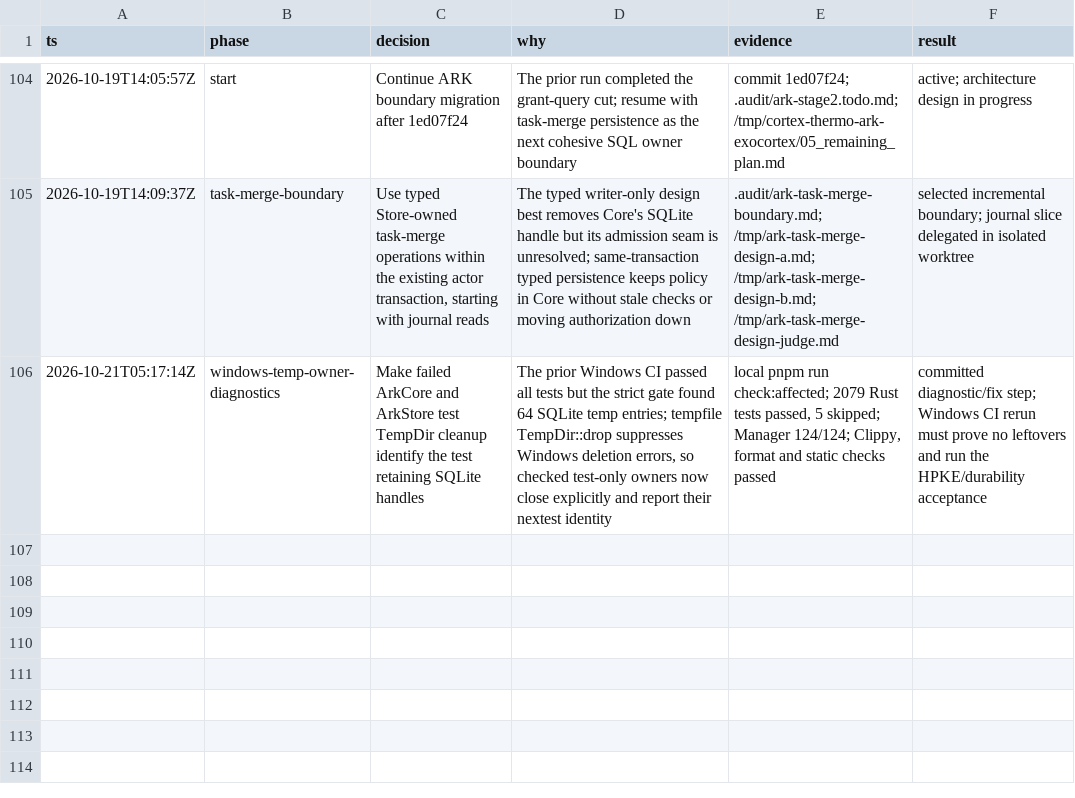
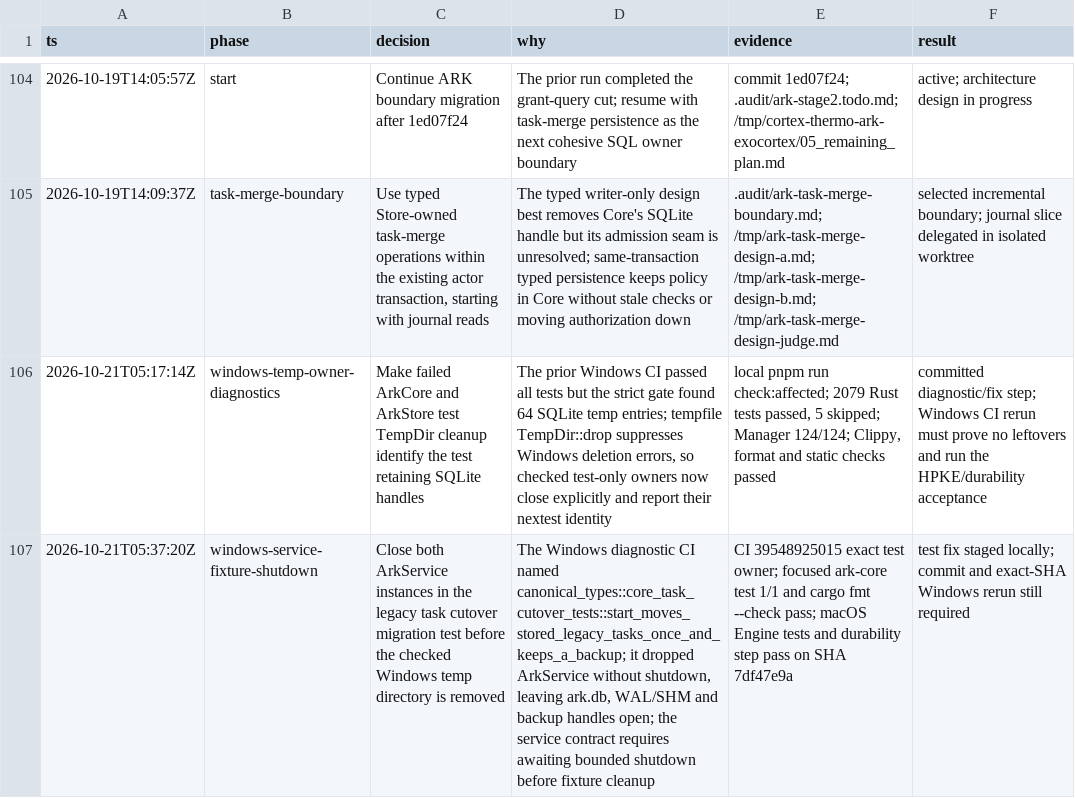
Before and after one commit to makekosmos/cortex, a TSV file: .audit/ark-stage2.tsv, drawn as a sheet; only a part is shown, gaps mark what is left out; the diff names each change by its address in the sheet, - before the commit and + after, or states it on an @@ line.

Commit message:
Shut down migration test services before cleanup

```diff
--- a/.audit/ark-stage2.tsv
+++ b/.audit/ark-stage2.tsv
+row 107: 2026-10-21T05:37:20Z | windows-service-fixture-shutdown | Close both ArkService instances in the legacy task cutover migration test before the checked Windows temp directory is removed | The Windows diagnostic CI named canonical_types::core_task_cutover_tests::start_moves_stored_legacy_tasks_once_and_keeps_a_backup; it dropped ArkService without shutdown, leaving ark.db, WAL/SHM and backup handles open; the service contract requires awaiting bounded shutdown before fixture cleanup | CI 39548925015 exact test owner; focused ark-core test 1/1 and cargo fmt --check pass; macOS Engine tests and durability step pass on SHA 7df47e9a | test fix staged locally; commit and exact-SHA Windows rerun still required
```
Also changed, not shown: 2 other files.
